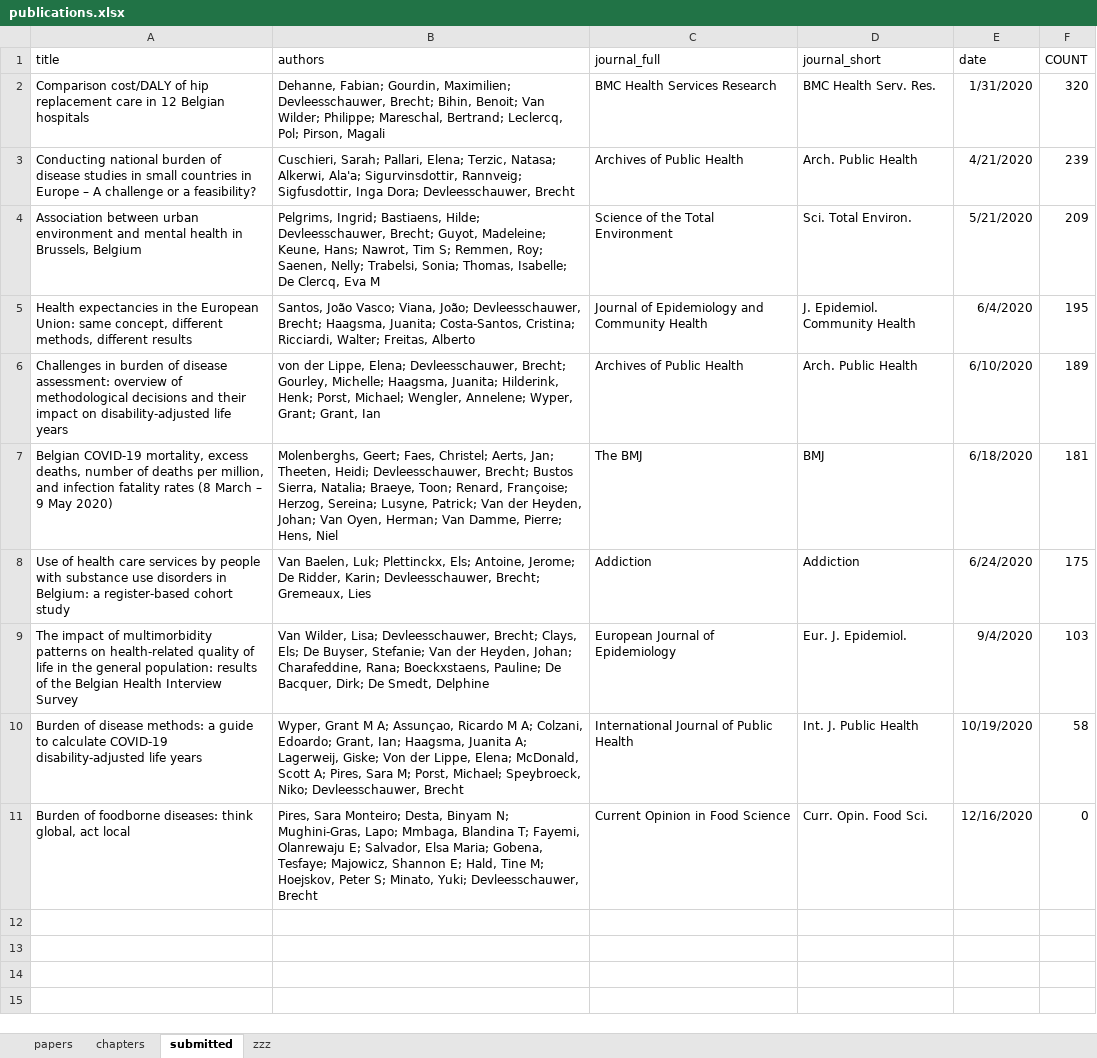
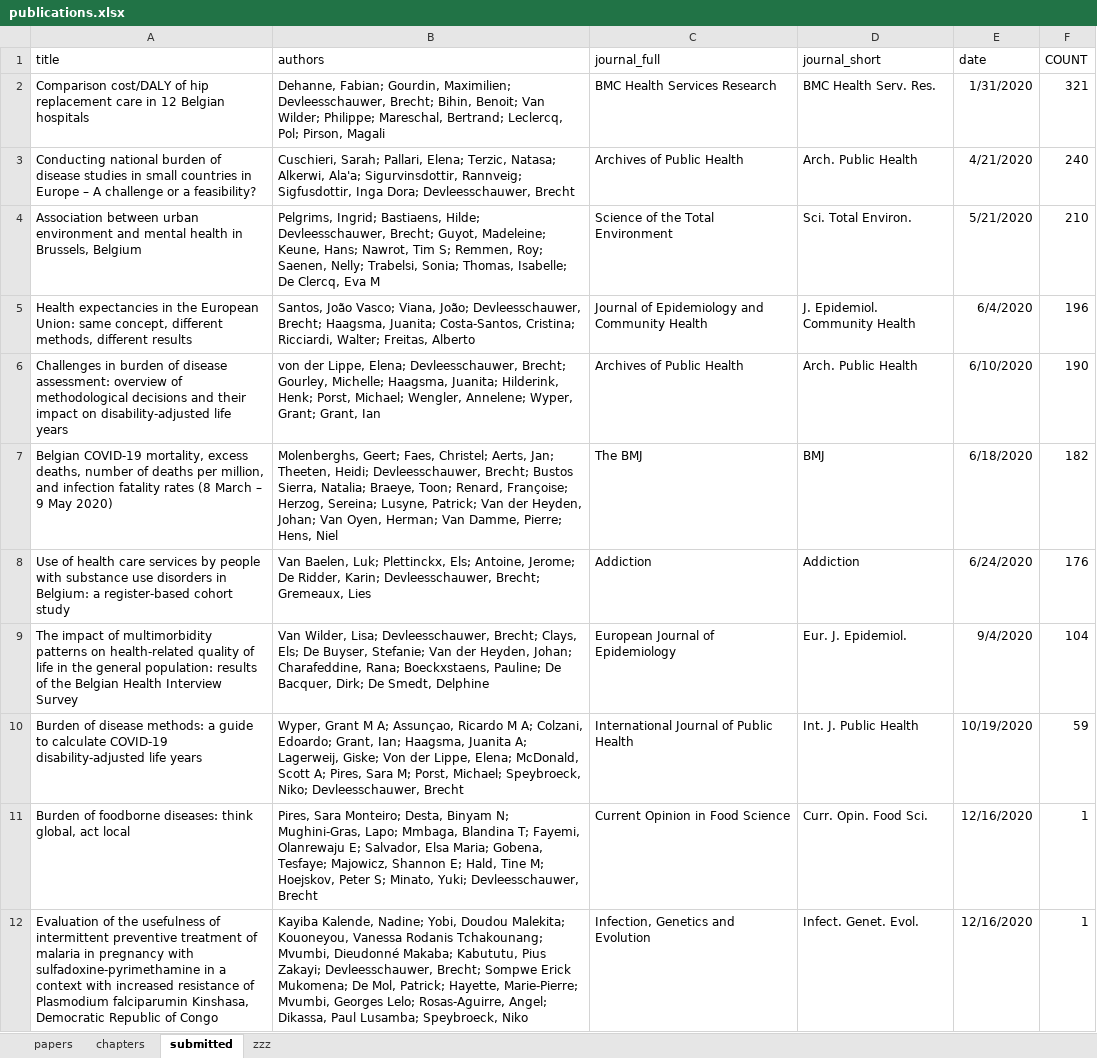
Before and after one commit to brechtdv/vitae, an Excel workbook: publications.xlsx, sheet submitted, drawn as a sheet; values as stored, in another font and other column widths than the file's, no borders; table styles not drawn; the diff names each change by its address in the sheet, - before the commit and + after, or states it on an @@ line.

```diff
--- a/publications.xlsx (sheet submitted)
+++ b/publications.xlsx (sheet submitted)
-F2 (COUNT): 320
+F2 (COUNT): 321
-F3 (COUNT): 239
+F3 (COUNT): 240
-F4 (COUNT): 209
+F4 (COUNT): 210
-F5 (COUNT): 195
+F5 (COUNT): 196
-F6 (COUNT): 189
+F6 (COUNT): 190
-F7 (COUNT): 181
+F7 (COUNT): 182
-F8 (COUNT): 175
+F8 (COUNT): 176
-F9 (COUNT): 103
+F9 (COUNT): 104
-F10 (COUNT): 58
+F10 (COUNT): 59
-F11 (COUNT): 0
+F11 (COUNT): 1
+row 12: Evaluation of the usefulness of intermittent preventive treatment of malaria in pregnancy with sulfadoxine-pyrimethamine in a context with increased resistance of Plasmodium falciparumin Kinshasa, Democratic Republic of Congo | Kayiba Kalende, Nadine; Yobi, Doudou Malekita; Kouoneyou, Vanessa Rodanis Tchakounang; Mvumbi, Dieudonné Makaba; Kabututu, Pius Zakayi; Devleesschauwer, Brecht; Sompwe Erick Mukomena; De Mol, Patrick; Hayette, Marie-Pierre; Mvumbi, Georges Lelo; Rosas-Aguirre, Angel; Dikassa, Paul Lusamba; Speybroeck, Niko | Infection, Genetics and Evolution | Infect. Genet. Evol. | 12/16/2020 | 1
```
Also changed, not shown: 2 other files.
